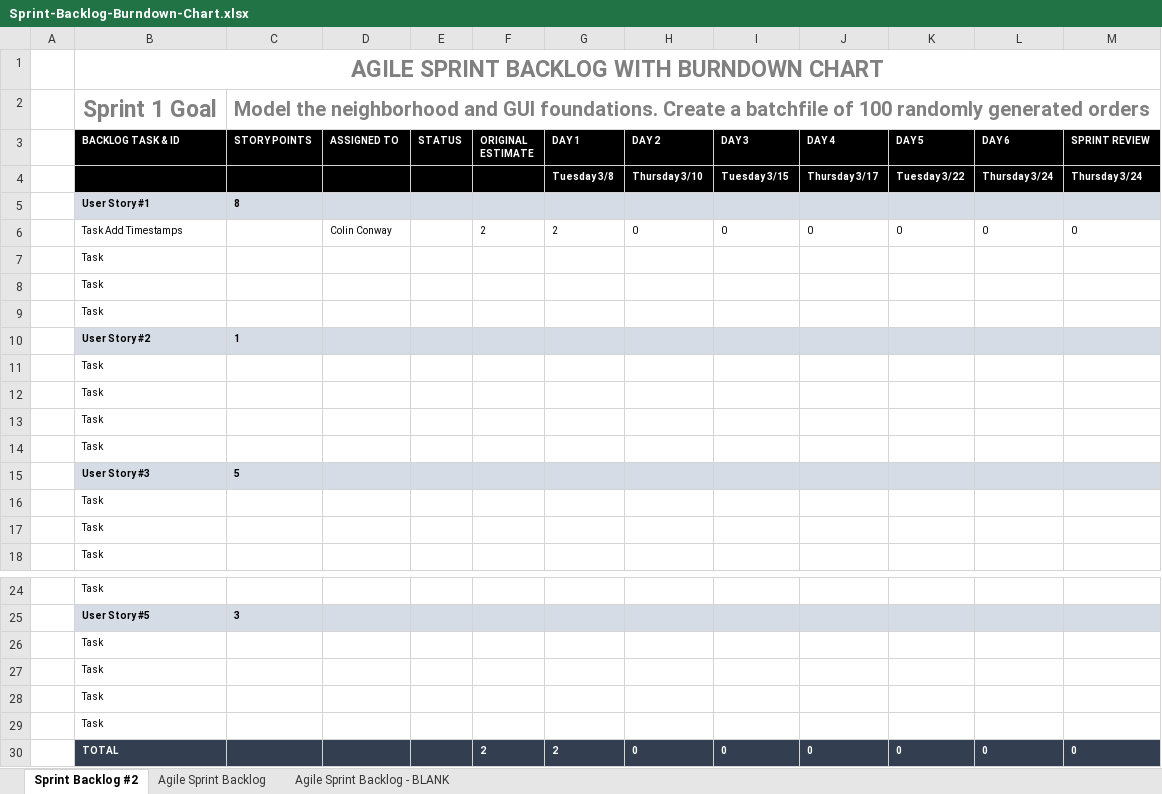
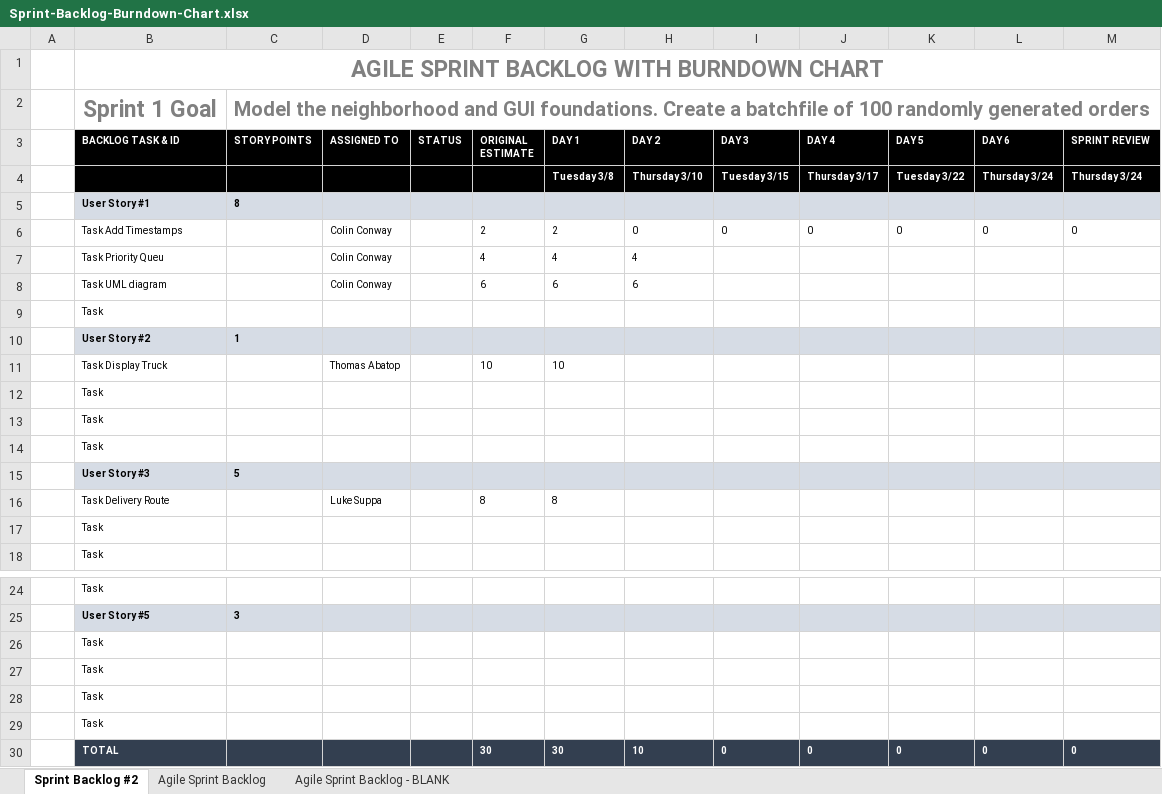
Before and after one commit to tabato/sandwichTruckProj., an Excel workbook: Sprint-Backlog-Burndown-Chart.xlsx, sheet Sprint Backlog #2, drawn as a sheet; only a part is shown, gaps mark what is left out; values as stored, in another font and other column widths than the file's, no borders; charts and pictures not drawn; removed rows and columns are numbered as before the commit, all else as after; the diff names each change by its address in the sheet, - before the commit and + after, or states it on an @@ line.

Commit message:
Updated sprint burndown chart

```diff
--- a/Sprint-Backlog-Burndown-Chart.xlsx (sheet Sprint Backlog #2)
+++ b/Sprint-Backlog-Burndown-Chart.xlsx (sheet Sprint Backlog #2)
-row 7:  | Task
-row 8:  | Task
+row 7:  | Task Priority Queu |  | Colin Conway |  | 4 | 4 | 4
+row 8:  | Task UML diagram |  | Colin Conway |  | 6 | 6 | 6
-row 11:  | Task
+row 11:  | Task Display Truck |  | Thomas Abatop |  | 10 | 10
-row 16:  | Task
+row 16:  | Task Delivery Route |  | Luke Suppa |  | 8 | 8
-F30 (ORIGINAL ESTIMATE): 2
+F30 (ORIGINAL ESTIMATE): 30
-G30 (DAY 1): 2
+G30 (DAY 1): 30
-H30 (DAY 2): 0
+H30 (DAY 2): 10
```
Also changed, not shown: charts or pictures.
